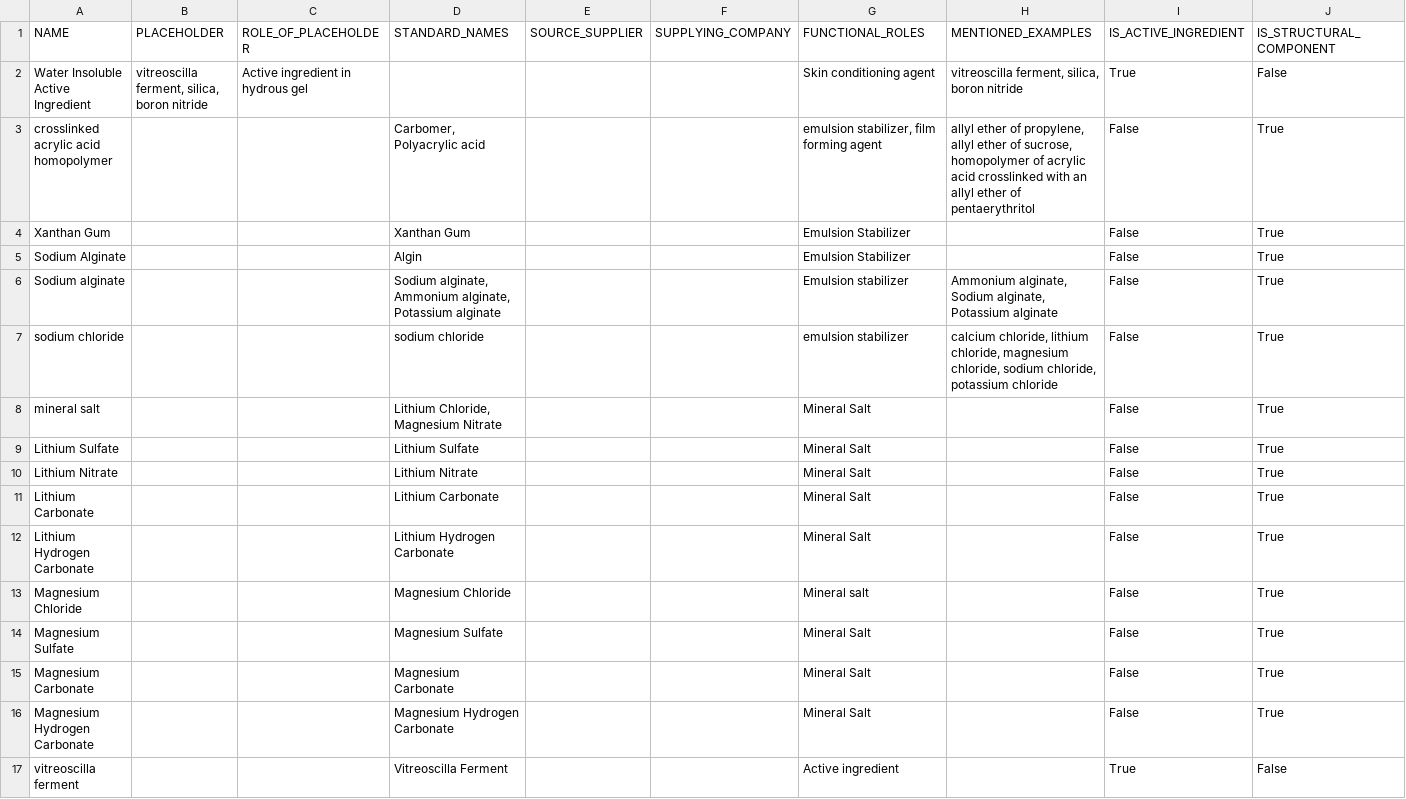
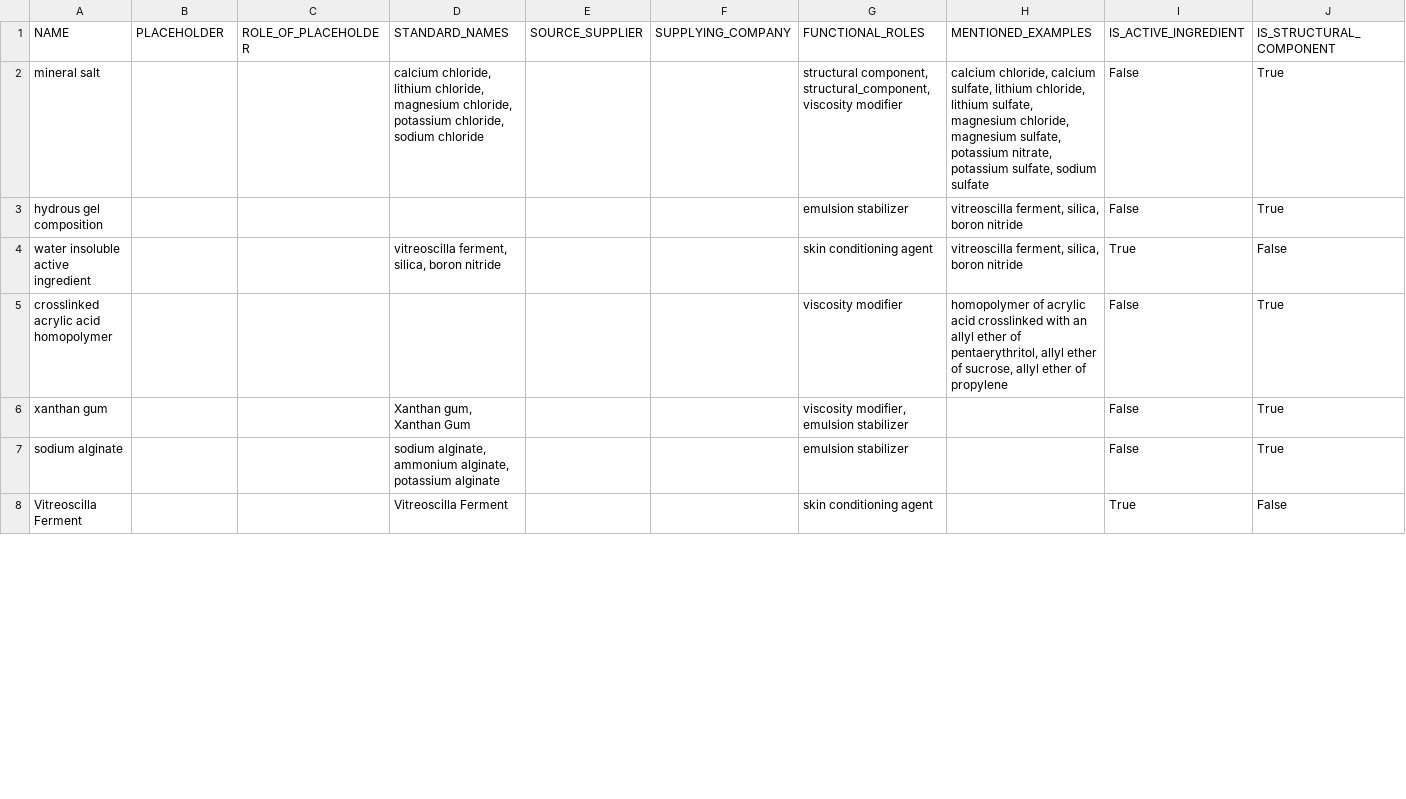
Before and after one commit to Kanishkmittal55/AutographAI, a CSV file: api/src/MC_outputs/output_at_1.00.csv, drawn as a sheet; only a part is shown; the diff covers the shown part only.

```diff
--- a/api/src/MC_outputs/output_at_1.00.csv
+++ b/api/src/MC_outputs/output_at_1.00.csv
@@ -1,17 +1,8 @@
 NAME,PLACEHOLDER,ROLE_OF_PLACEHOLDER,STANDARD_NAMES,SOURCE_SUPPLIER,SUPPLYING_COMPANY,FUNCTIONAL_ROLES,MENTIONED_EXAMPLES,IS_ACTIVE_INGREDIENT,IS_STRUCTURAL_COMPONENT
-Water Insoluble Active Ingredient,"vitreoscilla ferment, silica, boron nitride",Active ingredient in hydrous gel,,,,Skin conditioning agent,"vitreoscilla ferment, silica, boron nitride",True,False
-crosslinked acrylic acid homopolymer,,,"Carbomer, Polyacrylic acid",,,"emulsion stabilizer, film forming agent","allyl ether of propylene, allyl ether of sucrose, homopolymer of acrylic acid crosslinked with an allyl ether of pentaerythritol",False,True
-Xanthan Gum,,,Xanthan Gum,,,Emulsion Stabilizer,,False,True
-Sodium Alginate,,,Algin,,,Emulsion Stabilizer,,False,True
-Sodium alginate,,,"Sodium alginate, Ammonium alginate, Potassium alginate",,,Emulsion stabilizer,"Ammonium alginate, Sodium alginate, Potassium alginate",False,True
-sodium chloride,,,sodium chloride,,,emulsion stabilizer,"calcium chloride, lithium chloride, magnesium chloride, sodium chloride, potassium chloride",False,True
-mineral salt,,,"Lithium Chloride, Magnesium Nitrate",,,Mineral Salt,,False,True
-Lithium Sulfate,,,Lithium Sulfate,,,Mineral Salt,,False,True
-Lithium Nitrate,,,Lithium Nitrate,,,Mineral Salt,,False,True
-Lithium Carbonate,,,Lithium Carbonate,,,Mineral Salt,,False,True
-Lithium Hydrogen Carbonate,,,Lithium Hydrogen Carbonate,,,Mineral Salt,,False,True
-Magnesium Chloride,,,Magnesium Chloride,,,Mineral salt,,False,True
-Magnesium Sulfate,,,Magnesium Sulfate,,,Mineral Salt,,False,True
-Magnesium Carbonate,,,Magnesium Carbonate,,,Mineral Salt,,False,True
-Magnesium Hydrogen Carbonate,,,Magnesium Hydrogen Carbonate,,,Mineral Salt,,False,True
-vitreoscilla ferment,,,Vitreoscilla Ferment,,,Active ingredient,,True,False
+mineral salt,,,"calcium chloride, lithium chloride, magnesium chloride, potassium chloride, sodium chloride",,,"structural component, structural_component, viscosity modifier","calcium chloride, calcium sulfate, lithium chloride, lithium sulfate, magnesium chloride, magnesium sulfate, potassium nitrate, potassium sulfate, sodium sulfate",False,True
+hydrous gel composition,,,,,,emulsion stabilizer,"vitreoscilla ferment, silica, boron nitride",False,True
+water insoluble active ingredient,,,"vitreoscilla ferment, silica, boron nitride",,,skin conditioning agent,"vitreoscilla ferment, silica, boron nitride",True,False
+crosslinked acrylic acid homopolymer,,,,,,viscosity modifier,"homopolymer of acrylic acid crosslinked with an allyl ether of pentaerythritol, allyl ether of sucrose, allyl ether of propylene",False,True
+xanthan gum,,,"Xanthan gum, Xanthan Gum",,,"viscosity modifier, emulsion stabilizer",,False,True
+sodium alginate,,,"sodium alginate, ammonium alginate, potassium alginate",,,emulsion stabilizer,,False,True
+Vitreoscilla Ferment,,,Vitreoscilla Ferment,,,skin conditioning agent,,True,False
```
Also changed, not shown: 1 added row and 8 edited cells elsewhere in this file, api/src/MC_outputs/output_at_0.20.csv, api/src/MC_outputs/output_at_0.40.csv, 17 other files.
